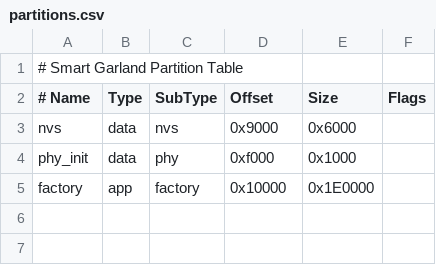
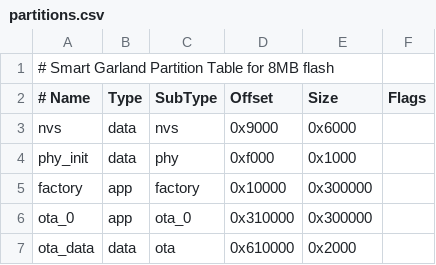
Before and after one commit to lexfrei/smart-garland, a CSV file: partitions.csv, drawn as a sheet.

```diff
--- a/partitions.csv
+++ b/partitions.csv
@@ -1,2 +1,2 @@
-# Smart Garland Partition Table
+# Smart Garland Partition Table for 8MB flash
 # Name,   Type, SubType, Offset,  Size, Flags
@@ -4,2 +4,4 @@ nvs,      data, nvs,     0x9000,  0x6000,
 phy_init, data, phy,     0xf000,  0x1000,
-factory,  app,  factory, 0x10000, 0x1E0000,
+factory,  app,  factory, 0x10000, 0x300000,
+ota_0,    app,  ota_0,   0x310000,0x300000,
+ota_data, data, ota,     0x610000,0x2000,
```
Also changed, not shown: 9 other files.
